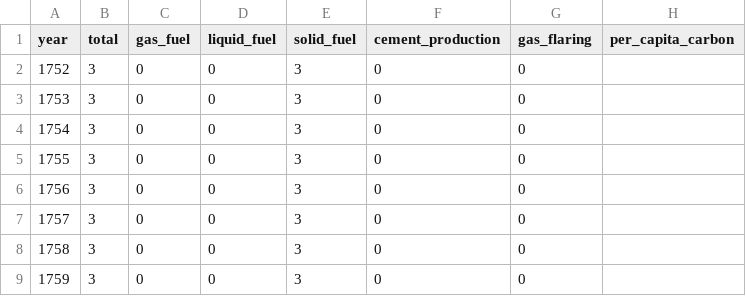
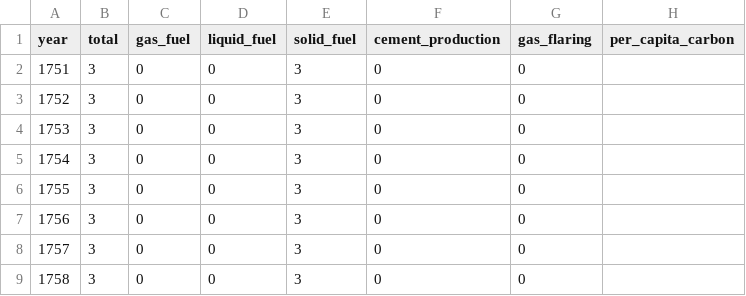
Before and after one commit to lfarrell/emissions, a CSV file: processed/total_global_co_2.csv, drawn as a sheet; only a part is shown; the shorter side is filled out with more unchanged rows; the diff names each change by its address in the sheet, - before the commit and + after, or states it on an @@ line.

```diff
--- a/processed/total_global_co_2.csv
+++ b/processed/total_global_co_2.csv
+row 2: 1751 | 3 | 0 | 0 | 3 | 0 | 0
```
Also changed, not shown: 4 other files.
